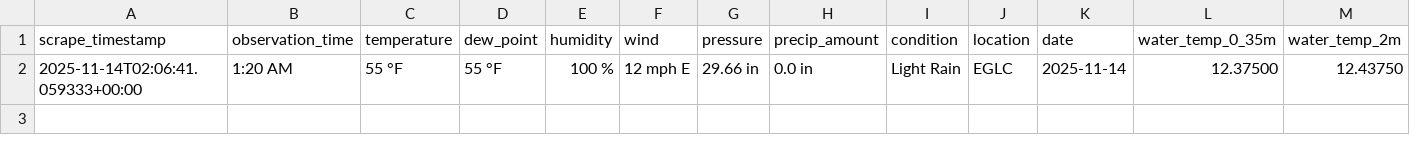
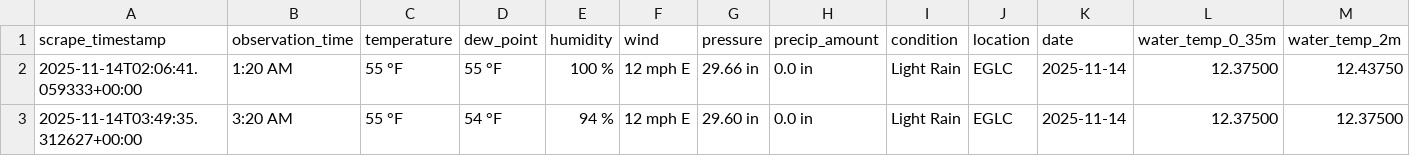
Before and after one commit to Yuxuan-Wu/weather-training-data, a CSV file: data/actual/actual_EGLC_2025-11-14.csv, drawn as a sheet; only a part is shown; rows hold the shown columns only; the diff names each change by its address in the sheet, - before the commit and + after, or states it on an @@ line.

```diff
--- a/data/actual/actual_EGLC_2025-11-14.csv
+++ b/data/actual/actual_EGLC_2025-11-14.csv
+row 3: 2025-11-14T03:49:35.312627+00:00 | 3:20 AM | 55 °F | 54 °F | 94 % | 12 mph E | 29.60 in | 0.0 in | Light Rain | EGLC | 2025-11-14 | 12.37500 | 12.37500
```
